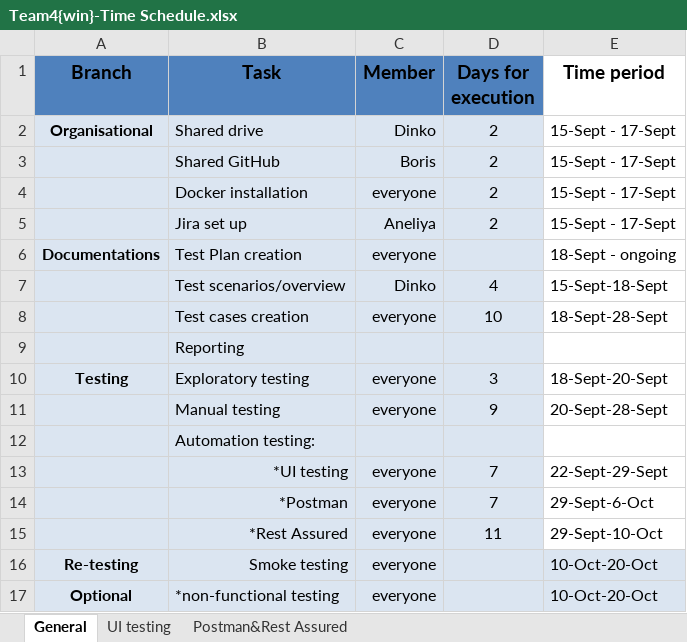
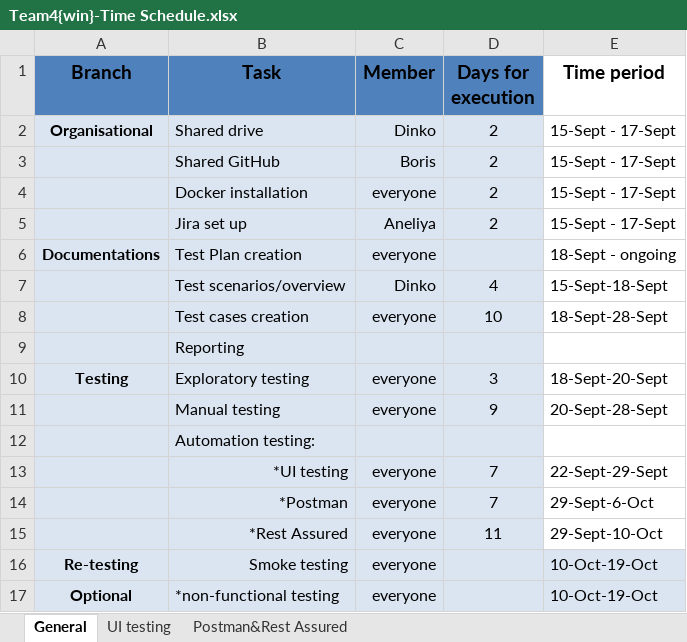
Before and after one commit to Alpha-50-group-4-final-project/Group-4-common-repo, an Excel workbook: Documentation/Team4{win}-Time Schedule.xlsx, sheet General, drawn as a sheet; values as stored, in another font and other column widths than the file's, no borders; conditional formats and table styles not drawn; the diff names each change by its address in the sheet, - before the commit and + after, or states it on an @@ line.

Commit message:
uploading export from Jira & Result Report in Documentation

```diff
--- a/Documentation/Team4{win}-Time Schedule.xlsx (sheet General)
+++ b/Documentation/Team4{win}-Time Schedule.xlsx (sheet General)
-E16:E17 (Time period): 10-Oct-20-Oct
+E16:E17 (Time period): 10-Oct-19-Oct
```
Also changed, not shown: 4 other files.
